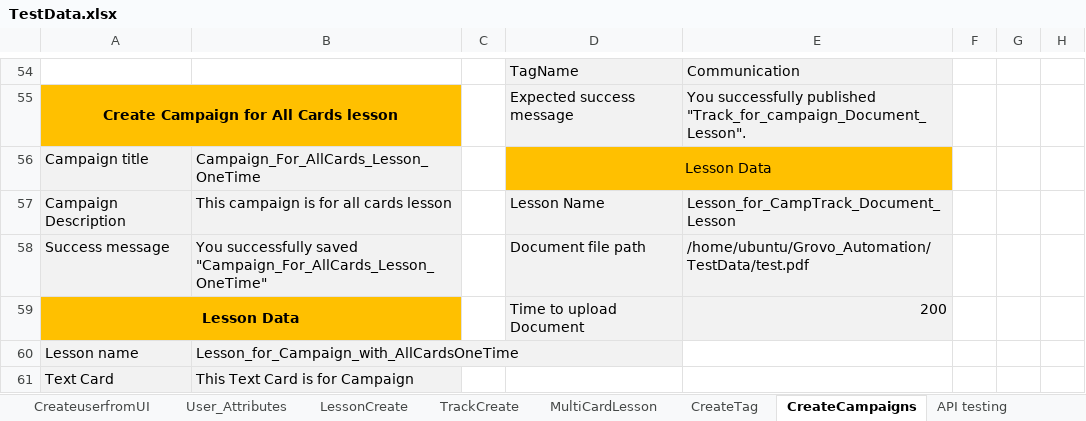
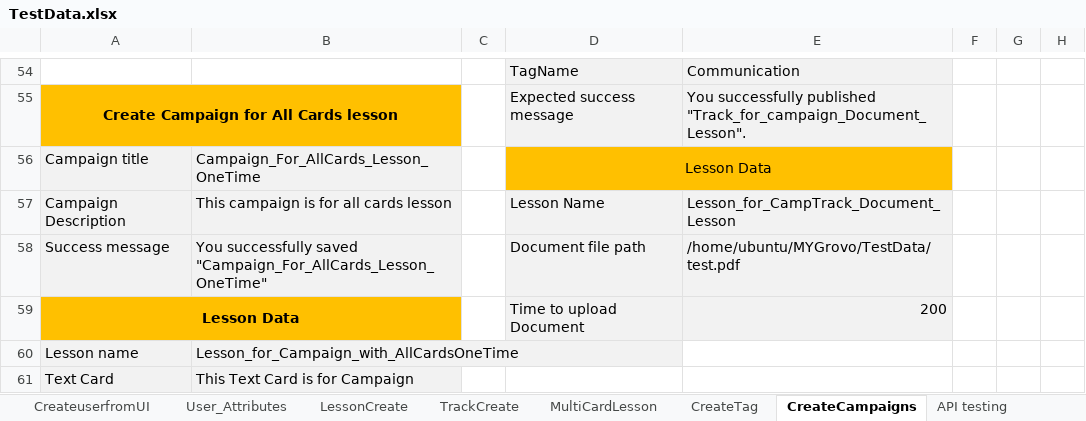
Before and after one commit to dattatrayaa/MYGrovo, an Excel workbook: TestData.xlsx, sheet CreateCampaigns, drawn as a sheet; only a part is shown, gaps mark what is left out; values as stored, in another font and other column widths than the file's, no borders; the diff covers the shown part only; the diff names each change by its address in the sheet, - before the commit and + after, or states it on an @@ line.

Commit message:
Add files via upload

```diff
--- a/TestData.xlsx (sheet CreateCampaigns)
+++ b/TestData.xlsx (sheet CreateCampaigns)
-E58: /home/ubuntu/Grovo_Automation/TestData/test.pdf
+E58: /home/ubuntu/MYGrovo/TestData/test.pdf
```
Also changed, not shown: 68 edited cells elsewhere in this sheet, sheet TrackCreate, sheet LessonCreate.
